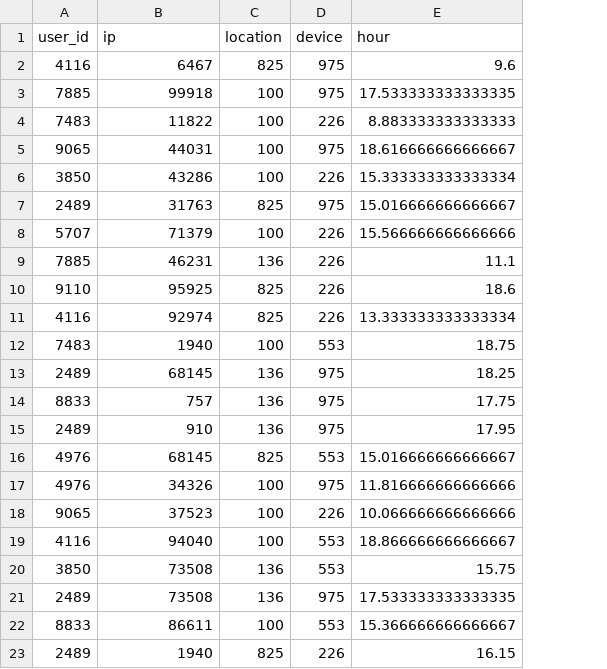
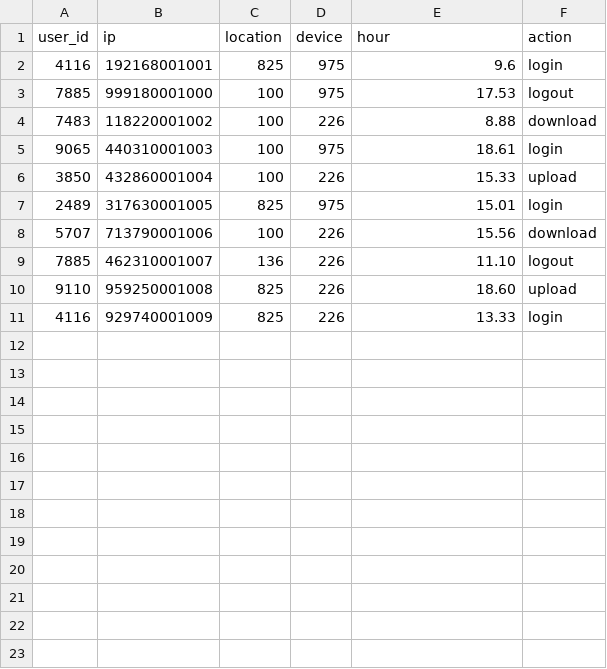
Before and after one commit to Monalizaps/percepta-be, a CSV file: data/normal_logs_csv__simulado_.csv, drawn as a sheet; only a part is shown; removed rows and columns are numbered as before the commit, all else as after; the diff covers the shown part only; the diff names each change by its address in the sheet, - before the commit and + after, or states it on an @@ line.

```diff
--- a/data/normal_logs_csv__simulado_.csv
+++ b/data/normal_logs_csv__simulado_.csv
+column F (action), rows 2-11: login | logout | download | login | upload | login | download | logout | upload | login
-B2 (ip): 6467
+B2 (ip): 192168001001
-B3 (ip): 99918
+B3 (ip): 999180001000
-E3 (hour): 17.533333333333335
+E3 (hour): 17.53
-B4 (ip): 11822
+B4 (ip): 118220001002
-E4 (hour): 8.883333333333333
+E4 (hour): 8.88
-B5 (ip): 44031
+B5 (ip): 440310001003
-E5 (hour): 18.616666666666667
+E5 (hour): 18.61
-B6 (ip): 43286
+B6 (ip): 432860001004
-E6 (hour): 15.333333333333334
+E6 (hour): 15.33
-B7 (ip): 31763
+B7 (ip): 317630001005
-E7 (hour): 15.016666666666667
+E7 (hour): 15.01
-B8 (ip): 71379
+B8 (ip): 713790001006
-E8 (hour): 15.566666666666666
+E8 (hour): 15.56
-B9 (ip): 46231
+B9 (ip): 462310001007
-E9 (hour): 11.1
+E9 (hour): 11.10
-B10 (ip): 95925
+B10 (ip): 959250001008
-E10 (hour): 18.6
+E10 (hour): 18.60
-B11 (ip): 92974
+B11 (ip): 929740001009
-E11 (hour): 13.333333333333334
+E11 (hour): 13.33
-row 12: 7483 | 1940 | 100 | 553 | 18.75
-row 13: 2489 | 68145 | 136 | 975 | 18.25
-row 14: 8833 | 757 | 136 | 975 | 17.75
-row 15: 2489 | 910 | 136 | 975 | 17.95
-row 16: 4976 | 68145 | 825 | 553 | 15.016666666666667
-row 17: 4976 | 34326 | 100 | 975 | 11.816666666666666
-row 18: 9065 | 37523 | 100 | 226 | 10.066666666666666
-row 19: 4116 | 94040 | 100 | 553 | 18.866666666666667
-row 20: 3850 | 73508 | 136 | 553 | 15.75
-row 21: 2489 | 73508 | 136 | 975 | 17.533333333333335
-row 22: 8833 | 86611 | 100 | 553 | 15.366666666666667
-row 23: 2489 | 1940 | 825 | 226 | 16.15
```
Also changed, not shown: 8 removed rows elsewhere in this file, data/Anomalous_Logs.csv, 6 other files.
